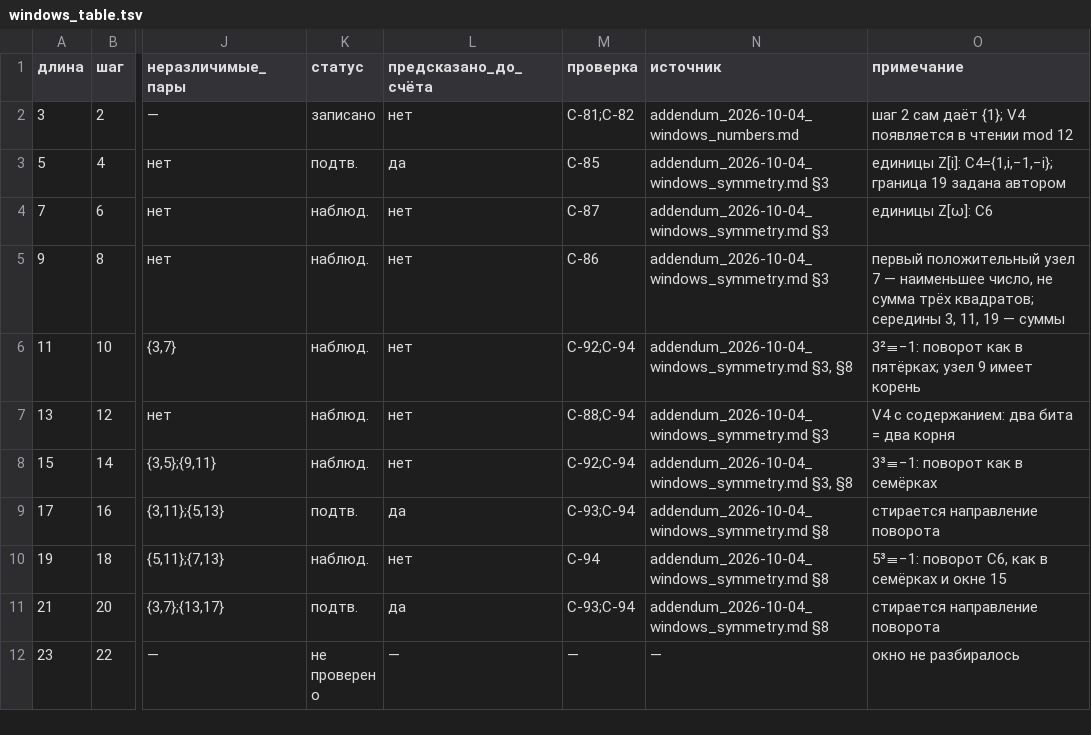
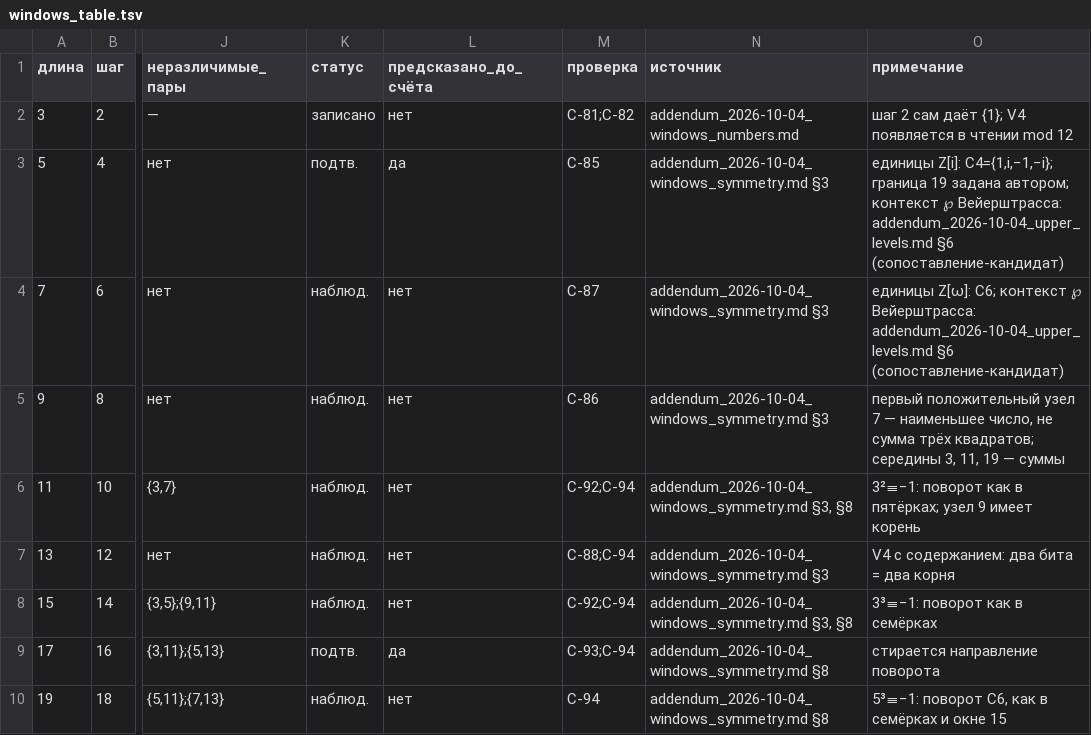
Before and after one commit to mcdos529665-gif/FTS-Validation, a TSV file: work/v14_rebuild/windows_table.tsv, drawn as a sheet; only a part is shown, gaps mark what is left out; the shorter side is filled out with more unchanged rows; the diff names each change by its address in the sheet, - before the commit and + after, or states it on an @@ line.

Commit message:
docs: add Weierstrass context to window table

```diff
--- a/work/v14_rebuild/windows_table.tsv
+++ b/work/v14_rebuild/windows_table.tsv
-O3 (примечание): …19 задана автором
+O3 (примечание): …19 задана автором; контекст ℘ Вейерштрасса: addendum_2026-10-04_upper_levels.md §6 (сопоставление-кандидат)
-O4 (примечание): единицы Z[ω]: C6
+O4 (примечание): единицы Z[ω]: C6; контекст ℘ Вейерштрасса: addendum_2026-10-04_upper_levels.md §6 (сопоставление-кандидат)
```
Also changed, not shown: 1 other file.
